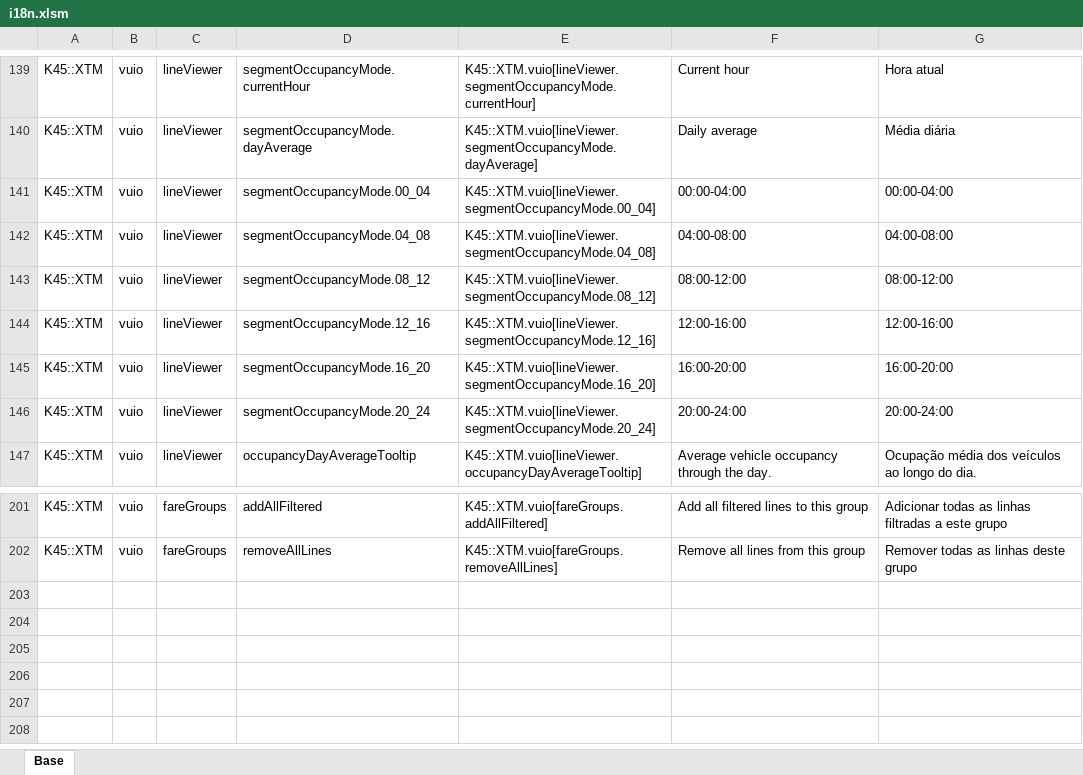
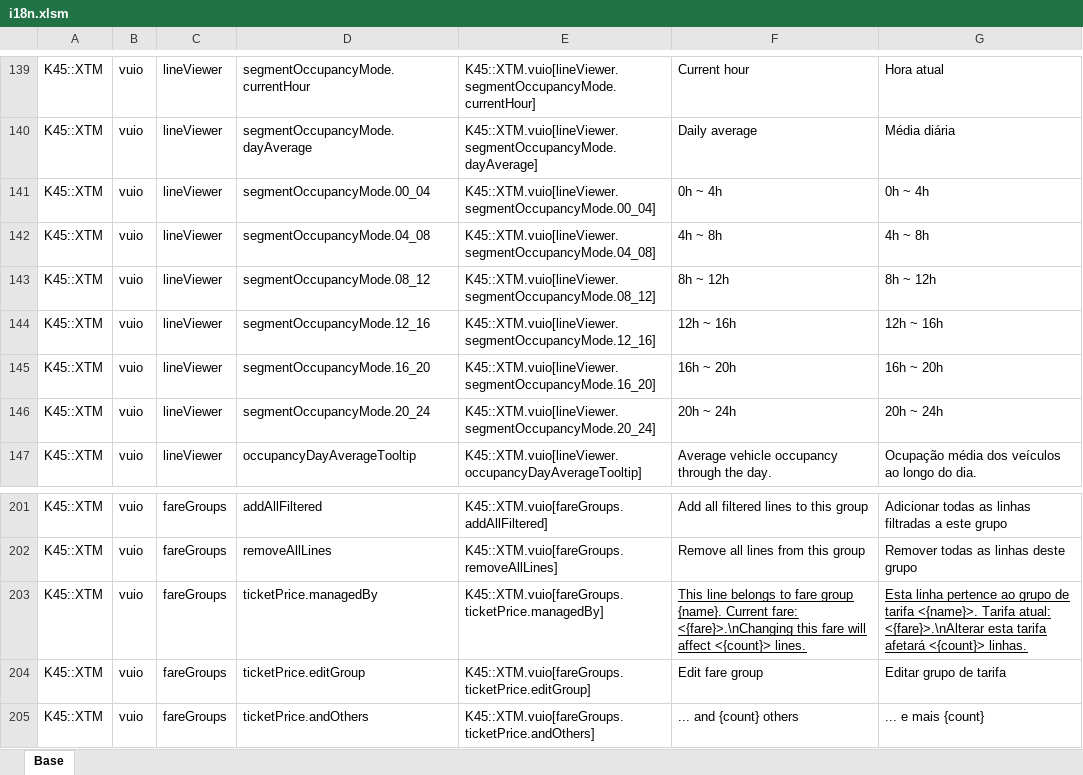
Before and after one commit to klyte45/CS2-ExtendedTransportManager, an Excel workbook: BelzontTLM/i18n/i18n.xlsm, sheet Base, drawn as a sheet; only a part is shown, gaps mark what is left out; values as stored, in another font and other column widths than the file's, no borders; the diff names each change by its address in the sheet, - before the commit and + after, or states it on an @@ line.

Commit message:
Fare groups development completed

```diff
--- a/BelzontTLM/i18n/i18n.xlsm (sheet Base)
+++ b/BelzontTLM/i18n/i18n.xlsm (sheet Base)
-F141: 00:00-04:00
+F141: 0h ~ 4h
-G141: 00:00-04:00
+G141: 0h ~ 4h
-F142: 04:00-08:00
+F142: 4h ~ 8h
-G142: 04:00-08:00
+G142: 4h ~ 8h
-F143: 08:00-12:00
+F143: 8h ~ 12h
-G143: 08:00-12:00
+G143: 8h ~ 12h
-F144: 12:00-16:00
+F144: 12h ~ 16h
-G144: 12:00-16:00
+G144: 12h ~ 16h
-F145: 16:00-20:00
+F145: 16h ~ 20h
-G145: 16:00-20:00
+G145: 16h ~ 20h
-F146: 20:00-24:00
+F146: 20h ~ 24h
-G146: 20:00-24:00
+G146: 20h ~ 24h
+row 203: K45::XTM | vuio | fareGroups | ticketPrice.managedBy | K45::XTM.vuio[fareGroups.ticketPrice.managedBy] | This line belongs to fare group {name}. Current fare: <{fare}>.\nChanging this fare will affect <{count}> lines. | Esta linha pertence ao grupo de tarifa <{name}>. Tarifa atual: <{fare}>.\nAlterar esta tarifa afetará <{count}> linhas.
+row 204: K45::XTM | vuio | fareGroups | ticketPrice.editGroup | K45::XTM.vuio[fareGroups.ticketPrice.editGroup] | Edit fare group | Editar grupo de tarifa
+row 205: K45::XTM | vuio | fareGroups | ticketPrice.andOthers | K45::XTM.vuio[fareGroups.ticketPrice.andOthers] | ... and {count} others | ... e mais {count}
```
Also changed, not shown: 12 other files.
